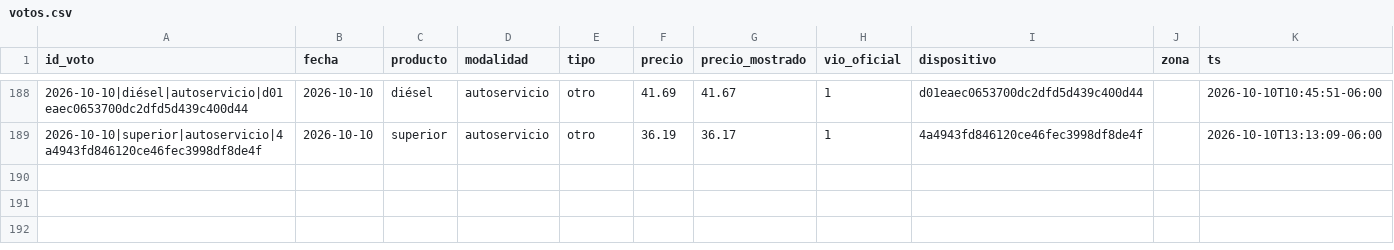
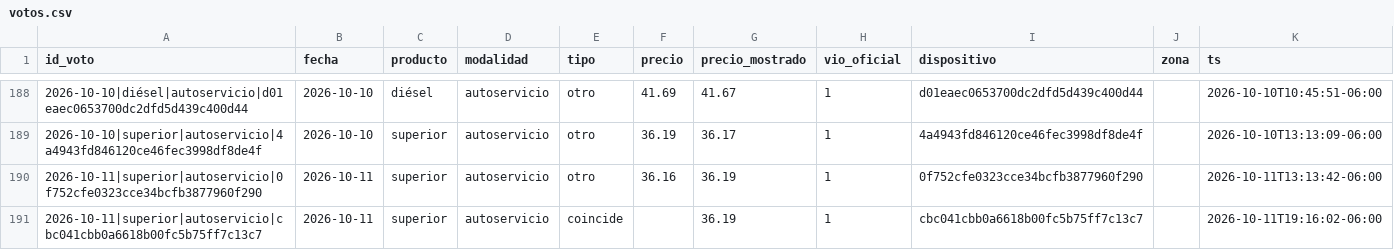
Before and after one commit to yartoorsdar/gasolina-gt, a CSV file: data/db/votos.csv, drawn as a sheet; only a part is shown, gaps mark what is left out; the diff names each change by its address in the sheet, - before the commit and + after, or states it on an @@ line.

```diff
--- a/data/db/votos.csv
+++ b/data/db/votos.csv
+row 190: 2026-10-11|superior|autoservicio|0f752cfe0323cce34bcfb3877960f290 | 2026-10-11 | superior | autoservicio | otro | 36.16 | 36.19 | 1 | 0f752cfe0323cce34bcfb3877960f290 |  | 2026-10-11T13:13:42-06:00
+row 191: 2026-10-11|superior|autoservicio|cbc041cbb0a6618b00fc5b75ff7c13c7 | 2026-10-11 | superior | autoservicio | coincide |  | 36.19 | 1 | cbc041cbb0a6618b00fc5b75ff7c13c7 |  | 2026-10-11T19:16:02-06:00
```
Also changed, not shown: data/db/articulos.csv, data/db/calibracion.csv, 2 other files.
